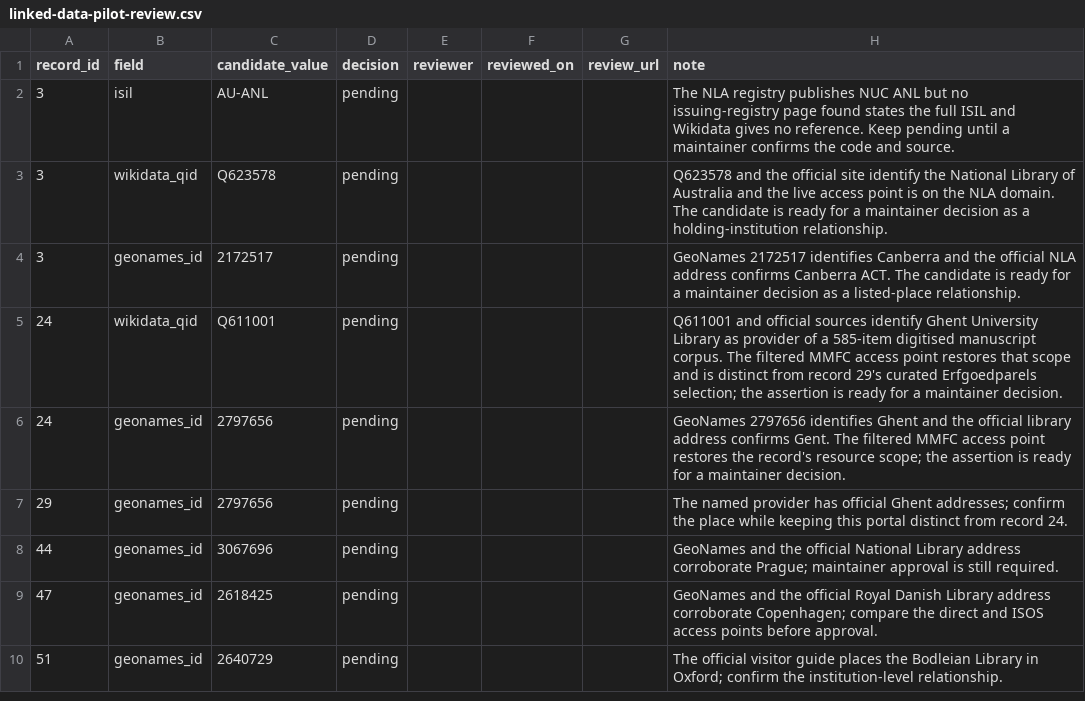
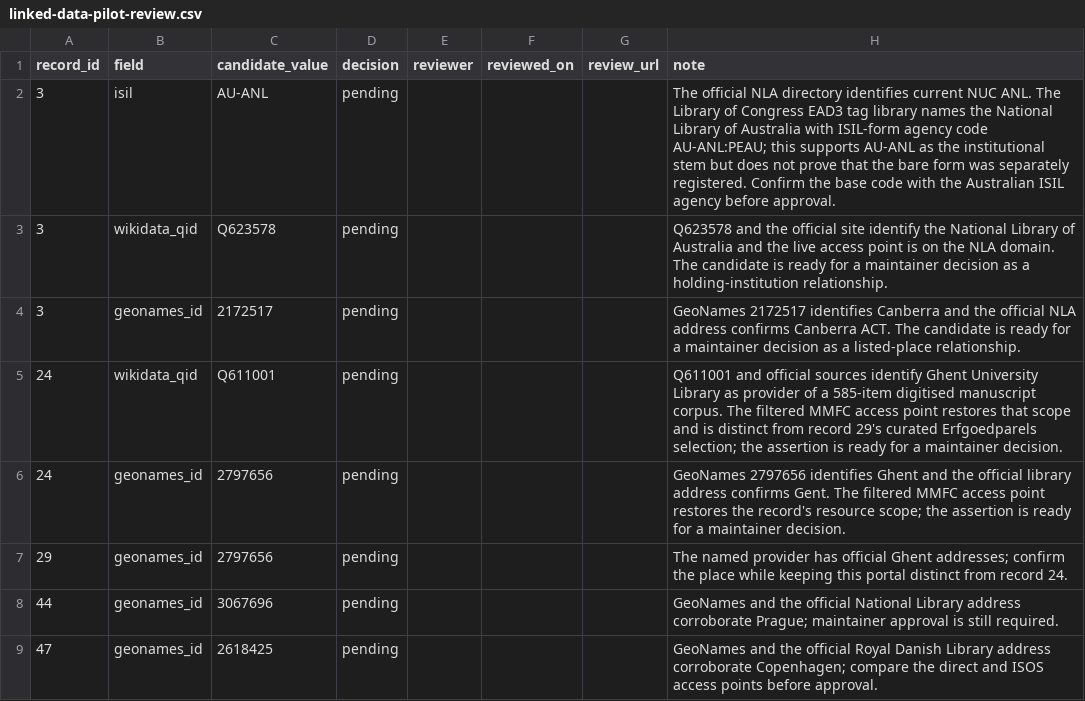
Before and after one commit to SexyCodicology/Digitized-Medieval-Manuscripts-app, a CSV file: research/linked-data-pilot-review.csv, drawn as a sheet; only a part is shown; the shorter side is filled out with more unchanged rows.

```diff
--- a/research/linked-data-pilot-review.csv
+++ b/research/linked-data-pilot-review.csv
@@ -1,3 +1,3 @@
 record_id,field,candidate_value,decision,reviewer,reviewed_on,review_url,note
-3,isil,AU-ANL,pending,,,,The NLA registry publishes NUC ANL but no issuing-registry page found states the full ISIL and Wikidata gives no reference. Keep pending until a maintainer confirms the code and source.
+3,isil,AU-ANL,pending,,,,The official NLA directory identifies current NUC ANL. The Library of Congress EAD3 tag library names the National Library of Australia with ISIL-form agency code AU-ANL:PEAU; this supports AU-ANL as the institutional stem but does not prove that the bare form was separately registered. Confirm the base code with the Australian ISIL agency before approval.
 3,wikidata_qid,Q623578,pending,,,,Q623578 and the official site identify the National Library of Australia and the live access point is on the NLA domain. The candidate is ready for a maintainer decision as a holding-institution relationship.
```
Also changed, not shown: research/identifier-evidence.csv.
